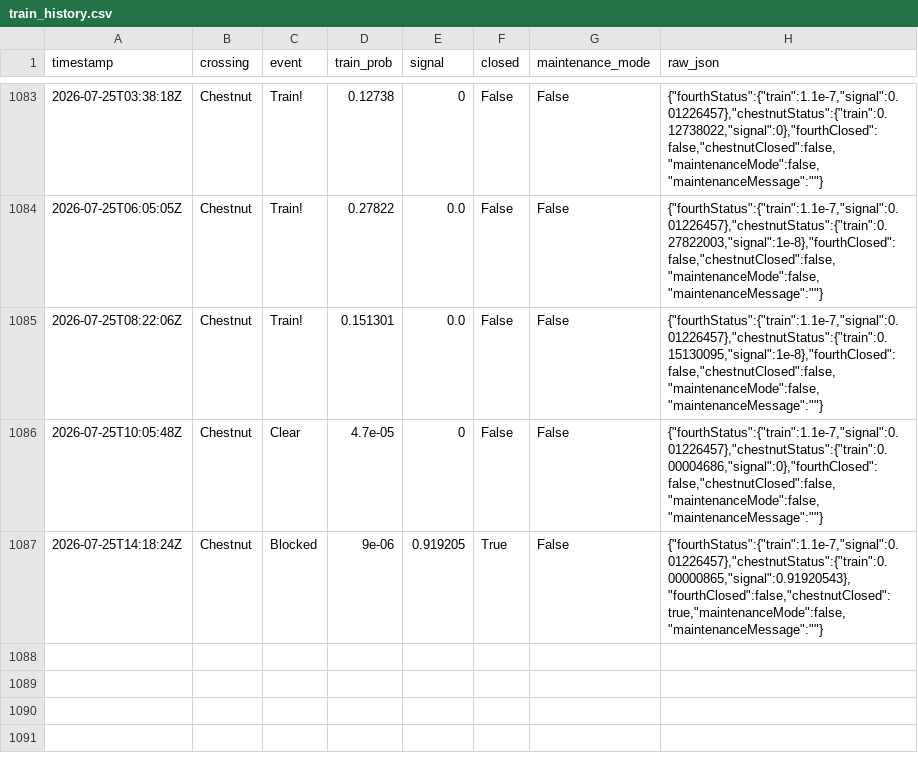
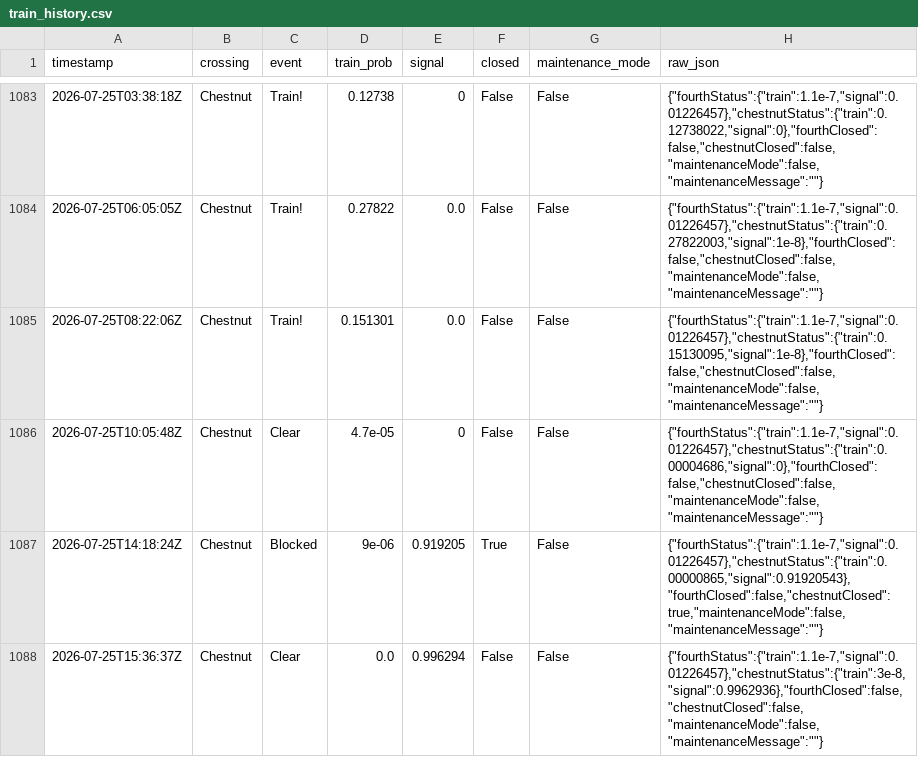
Before and after one commit to sdossey/train-blocker-tracker, a CSV file: train_history.csv, drawn as a sheet; only a part is shown, gaps mark what is left out; the diff names each change by its address in the sheet, - before the commit and + after, or states it on an @@ line.

```diff
--- a/train_history.csv
+++ b/train_history.csv
+row 1088: 2026-07-25T15:36:37Z | Chestnut | Clear | 0.0 | 0.996294 | False | False | {"fourthStatus":{"train":1.1e-7,"signal":0.01226457},"chestnutStatus":{"train":3e-8,"signal":0.9962936},"fourthClosed":false,"chestnutClosed":false,"maintenanceMode":false,"maintenanceMessage":""}
```
Also changed, not shown: 1 other file.
